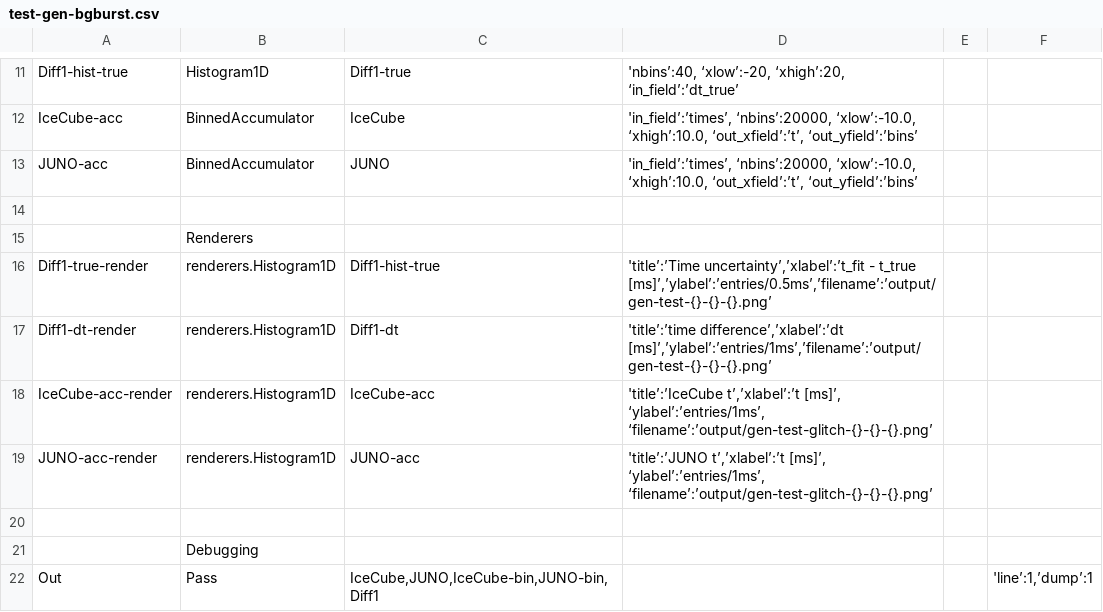
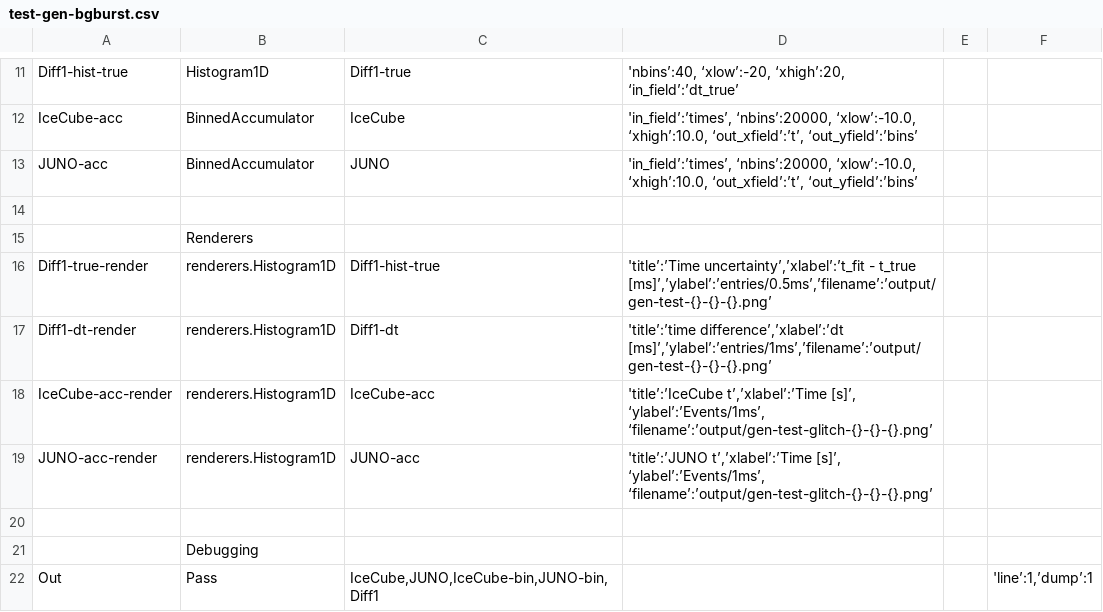
Before and after one commit to SNEWS2/snewpdag, a CSV file: snewpdag/data/test-gen-bgburst.csv, drawn as a sheet; only a part is shown, gaps mark what is left out.

Commit message:
Updates of plots layout: change/correction of title and bigger labels

```diff
--- a/snewpdag/data/test-gen-bgburst.csv
+++ b/snewpdag/data/test-gen-bgburst.csv
@@ -17,4 +17,4 @@
 "Diff1-dt-render","renderers.Histogram1D","Diff1-dt","'title’:’time difference’,’xlabel’:’dt [ms]’,’ylabel’:’entries/1ms’,’filename’:’output/gen-test-{}-{}-{}.png’",,
-"IceCube-acc-render","renderers.Histogram1D","IceCube-acc","'title’:’IceCube t’,’xlabel’:’t [ms]’, ‘ylabel’:’entries/1ms’, ‘filename’:’output/gen-test-glitch-{}-{}-{}.png’",,
-"JUNO-acc-render","renderers.Histogram1D","JUNO-acc","'title’:’JUNO t’,’xlabel’:’t [ms]’, ‘ylabel’:’entries/1ms’, ‘filename’:’output/gen-test-glitch-{}-{}-{}.png’",,
+"IceCube-acc-render","renderers.Histogram1D","IceCube-acc","'title’:’IceCube t’,’xlabel’:’Time [s]’, ‘ylabel’:’Events/1ms’, ‘filename’:’output/gen-test-glitch-{}-{}-{}.png’",,
+"JUNO-acc-render","renderers.Histogram1D","JUNO-acc","'title’:’JUNO t’,’xlabel’:’Time [s]’, ‘ylabel’:’Events/1ms’, ‘filename’:’output/gen-test-glitch-{}-{}-{}.png’",,
 ,,,,,
```
Also changed, not shown: snewpdag/data/test-gen-deadtimes.csv, snewpdag/data/test-gen-delta-peak.csv, 1 other file.
